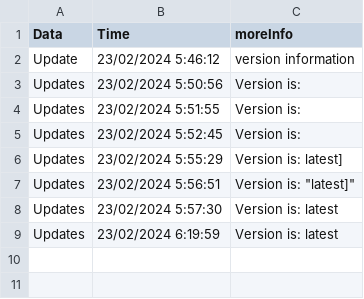
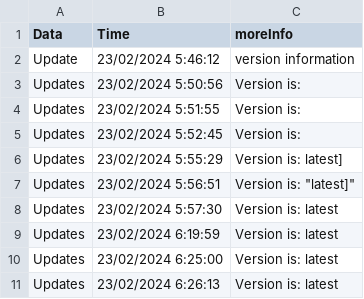
Before and after one commit to LuisCMoreira/DTech-iotHMI, a CSV file: logs/logDocker.csv, drawn as a sheet.

Commit message:
.sh for docker

```diff
--- a/logs/logDocker.csv
+++ b/logs/logDocker.csv
@@ -9 +9,3 @@ Updates , 23/02/2024  5:57:30 , Version is: latest
 Updates , 23/02/2024  6:19:59 , Version is: latest
+Updates , 23/02/2024  6:25:00 , Version is: latest
+Updates , 23/02/2024  6:26:13 , Version is: latest
```
Also changed, not shown: logs/logFile.csv, 2 other files.
